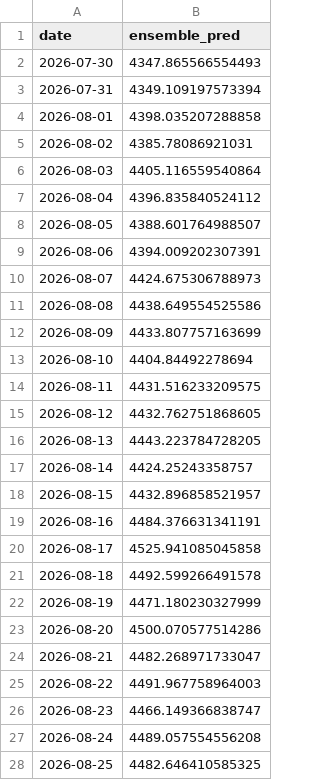
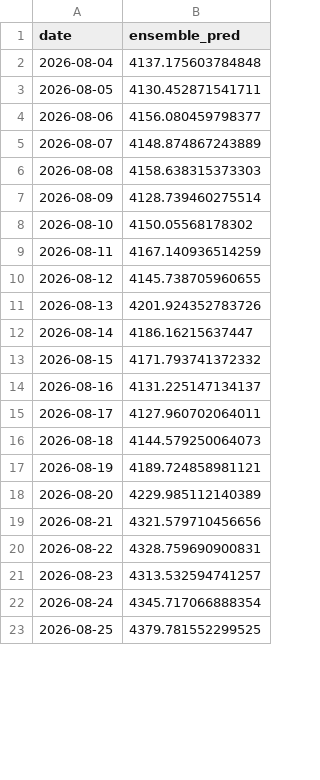
Before and after one commit to Kishore-a77/Project-GOLD, a CSV file: models/ensemble/ensemble_next_30.csv, drawn as a sheet; only a part is shown; the diff covers the shown part only.

```diff
--- a/models/ensemble/ensemble_next_30.csv
+++ b/models/ensemble/ensemble_next_30.csv
@@ -1,28 +1,23 @@
 date,ensemble_pred
-2026-07-30,4347.865566554493
-2026-07-31,4349.109197573394
-2026-08-01,4398.035207288858
-2026-08-02,4385.78086921031
-2026-08-03,4405.116559540864
-2026-08-04,4396.835840524112
-2026-08-05,4388.601764988507
-2026-08-06,4394.009202307391
-2026-08-07,4424.675306788973
-2026-08-08,4438.649554525586
-2026-08-09,4433.807757163699
-2026-08-10,4404.84492278694
-2026-08-11,4431.516233209575
-2026-08-12,4432.762751868605
-2026-08-13,4443.223784728205
-2026-08-14,4424.25243358757
-2026-08-15,4432.896858521957
-2026-08-16,4484.376631341191
-2026-08-17,4525.941085045858
-2026-08-18,4492.599266491578
-2026-08-19,4471.180230327999
-2026-08-20,4500.070577514286
-2026-08-21,4482.268971733047
-2026-08-22,4491.967758964003
-2026-08-23,4466.149366838747
-2026-08-24,4489.057554556208
-2026-08-25,4482.646410585325
+2026-08-04,4137.175603784848
+2026-08-05,4130.452871541711
+2026-08-06,4156.080459798377
+2026-08-07,4148.874867243889
+2026-08-08,4158.638315373303
+2026-08-09,4128.739460275514
+2026-08-10,4150.05568178302
+2026-08-11,4167.140936514259
+2026-08-12,4145.738705960655
+2026-08-13,4201.924352783726
+2026-08-14,4186.16215637447
+2026-08-15,4171.793741372332
+2026-08-16,4131.225147134137
+2026-08-17,4127.960702064011
+2026-08-18,4144.579250064073
+2026-08-19,4189.724858981121
+2026-08-20,4229.985112140389
+2026-08-21,4321.579710456656
+2026-08-22,4328.759690900831
+2026-08-23,4313.532594741257
+2026-08-24,4345.717066888354
+2026-08-25,4379.781552299525
```
Also changed, not shown: 5 added rows and 3 edited cells elsewhere in this file, models/nhits_model/nhits_next_30.csv, 14 other files.
